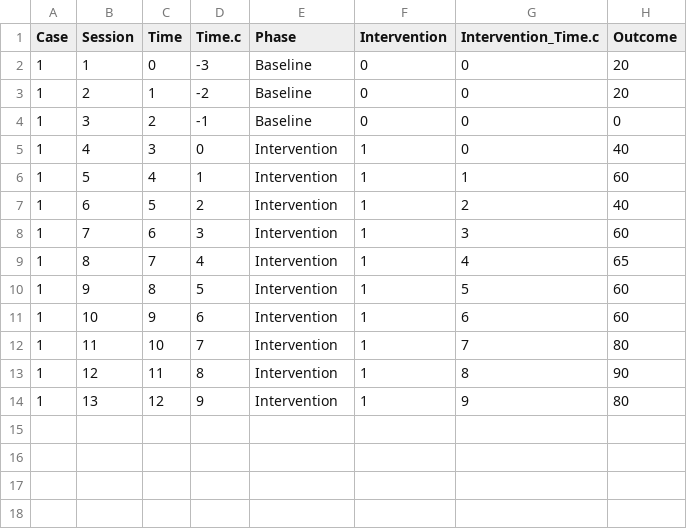
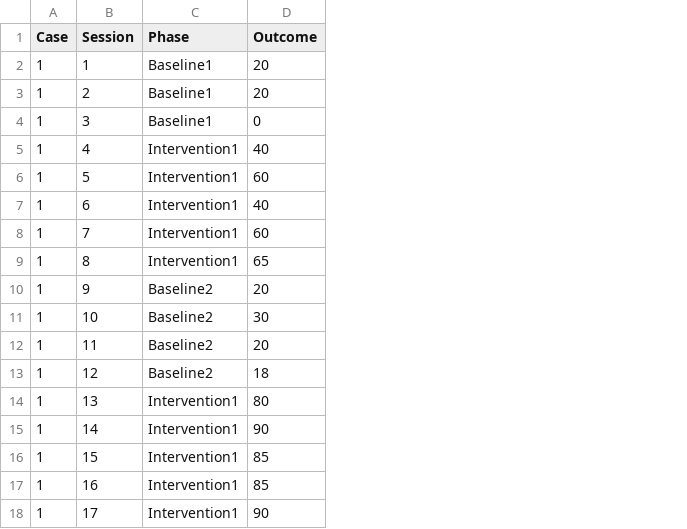
Before and after one commit to mshin77/2022ksse, a CSV file: AB.csv, drawn as a sheet; removed rows and columns are numbered as before the commit, all else as after; the diff names each change by its address in the sheet, - before the commit and + after, or states it on an @@ line.

Commit message:
AB

```diff
--- a/AB.csv
+++ b/AB.csv
-column C (Time), rows 2-14: 0 | 1 | 2 | 3 | 4 | 5 | 6 | 7 | 8 | 9 | 10 | 11 | 12
-column D (Time.c), rows 2-14: -3 | -2 | -1 | 0 | 1 | 2 | 3 | 4 | 5 | 6 | 7 | 8 | 9
-column F (Intervention), rows 2-14: 0 | 0 | 0 | 1 | 1 | 1 | 1 | 1 | 1 | 1 | 1 | 1 | 1
-column G (Intervention_Time.c), rows 2-14: 0 | 0 | 0 | 0 | 1 | 2 | 3 | 4 | 5 | 6 | 7 | 8 | 9
-C2:C4 (Phase): Baseline
+C2:C4 (Phase): Baseline1
-C5:C9 (Phase): Intervention
+C5:C9 (Phase): Intervention1
-C10:C13 (Phase): Intervention
+C10:C13 (Phase): Baseline2
-D10 (Outcome): 60
+D10 (Outcome): 20
-D11 (Outcome): 60
+D11 (Outcome): 30
-D12 (Outcome): 80
+D12 (Outcome): 20
-D13 (Outcome): 90
+D13 (Outcome): 18
-C14 (Phase): Intervention
+C14 (Phase): Intervention1
+row 15: 1 | 14 | Intervention1 | 90
+row 16: 1 | 15 | Intervention1 | 85
+row 17: 1 | 16 | Intervention1 | 85
+row 18: 1 | 17 | Intervention1 | 90
```
